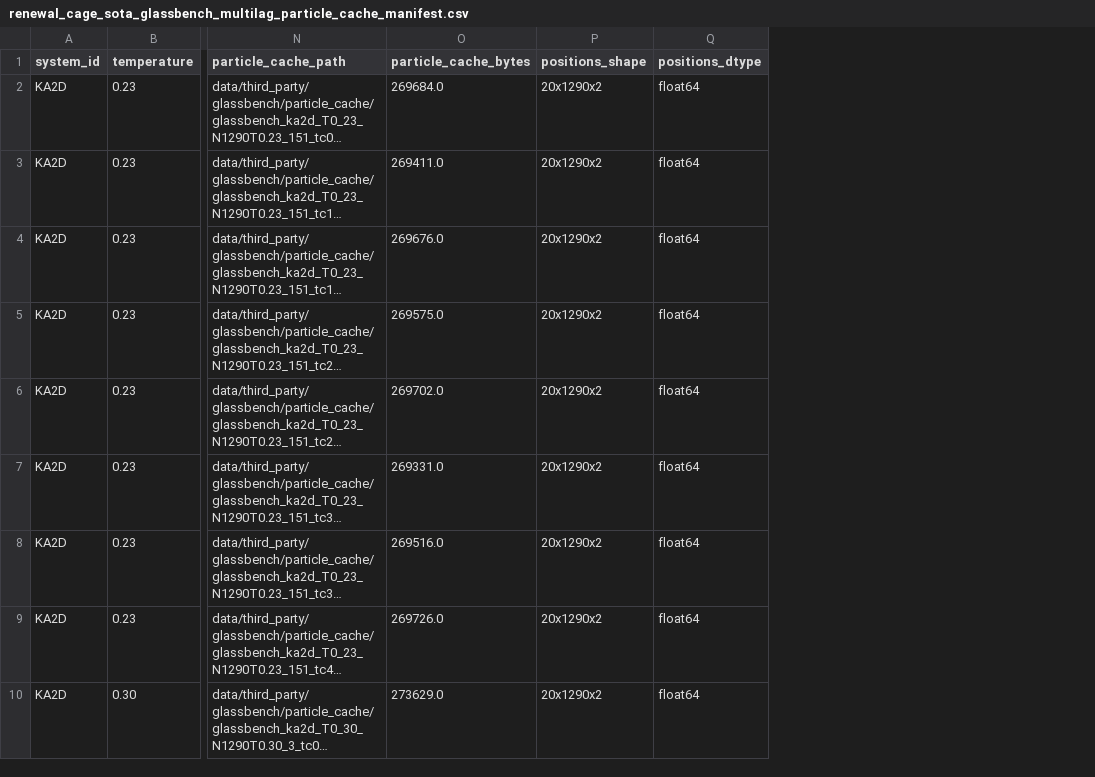
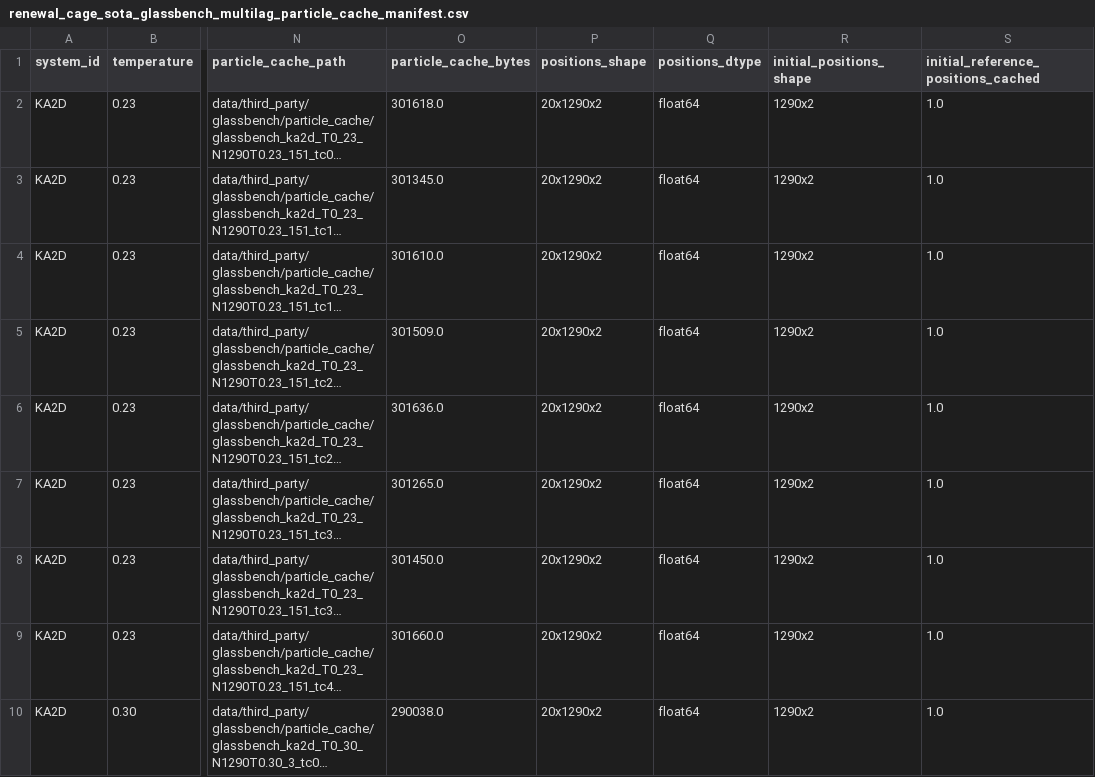
Before and after one commit to cc-chen-tech/renewal-cage-arxiv, a CSV file: data/renewal_cage_sota_glassbench_multilag_particle_cache_manifest.csv, drawn as a sheet; only a part is shown, gaps mark what is left out; long unchanged cells end in …; the diff names each change by its address in the sheet, - before the commit and + after, or states it on an @@ line.

Commit message:
reproduce GlassBench displacements from cached references

```diff
--- a/data/renewal_cage_sota_glassbench_multilag_particle_cache_manifest.csv
+++ b/data/renewal_cage_sota_glassbench_multilag_particle_cache_manifest.csv
+column R (initial_positions_shape), rows 2-10: all 1290x2
+column S, rows 1-10: initial_reference_positions_cached | 1.0 | 1.0 | 1.0 | 1.0 | 1.0 | 1.0 | 1.0 | 1.0 | 1.0
-O2 (particle_cache_bytes): 269684.0
+O2 (particle_cache_bytes): 301618.0
-O3 (particle_cache_bytes): 269411.0
+O3 (particle_cache_bytes): 301345.0
-O4 (particle_cache_bytes): 269676.0
+O4 (particle_cache_bytes): 301610.0
-O5 (particle_cache_bytes): 269575.0
+O5 (particle_cache_bytes): 301509.0
-O6 (particle_cache_bytes): 269702.0
+O6 (particle_cache_bytes): 301636.0
-O7 (particle_cache_bytes): 269331.0
+O7 (particle_cache_bytes): 301265.0
-O8 (particle_cache_bytes): 269516.0
+O8 (particle_cache_bytes): 301450.0
-O9 (particle_cache_bytes): 269726.0
+O9 (particle_cache_bytes): 301660.0
-O10 (particle_cache_bytes): 273629.0
+O10 (particle_cache_bytes): 290038.0
```
Also changed, not shown: data/renewal_cage_sota_glassbench_cached_particle_observable_semantics.csv, data/renewal_cage_sota_glassbench_first_npz_particle_cache_manifest.csv, 22 other files.
